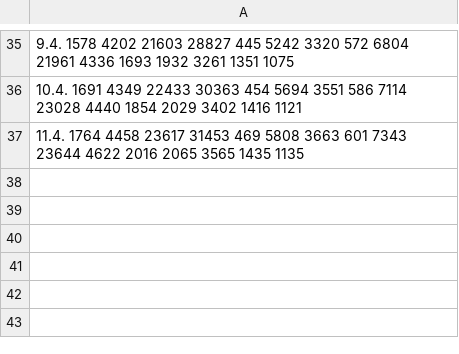
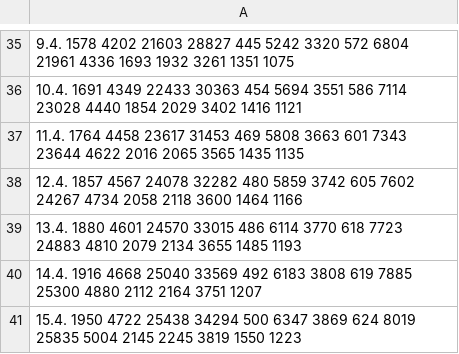
Before and after one commit to DaGeRe/corona-nach-bundesland, a CSV file: plotdata.csv, drawn as a sheet; only a part is shown, gaps mark what is left out; the diff names each change by its address in the sheet, - before the commit and + after, or states it on an @@ line.

```diff
--- a/plotdata.csv
+++ b/plotdata.csv
+row 38: 12.4. 1857 4567 24078 32282 480 5859 3742 605 7602 24267 4734 2058 2118 3600 1464 1166
+row 39: 13.4. 1880 4601 24570 33015 486 6114 3770 618 7723 24883 4810 2079 2134 3655 1485 1193
+row 40: 14.4. 1916 4668 25040 33569 492 6183 3808 619 7885 25300 4880 2112 2164 3751 1207
+row 41: 15.4. 1950 4722 25438 34294 500 6347 3869 624 8019 25835 5004 2145 2245 3819 1550 1223
```
Also changed, not shown: plotdata2.csv, 9 other files.
